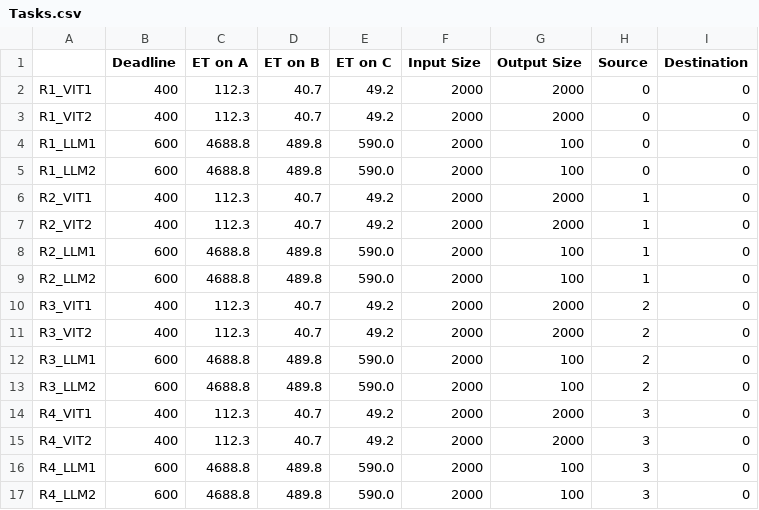
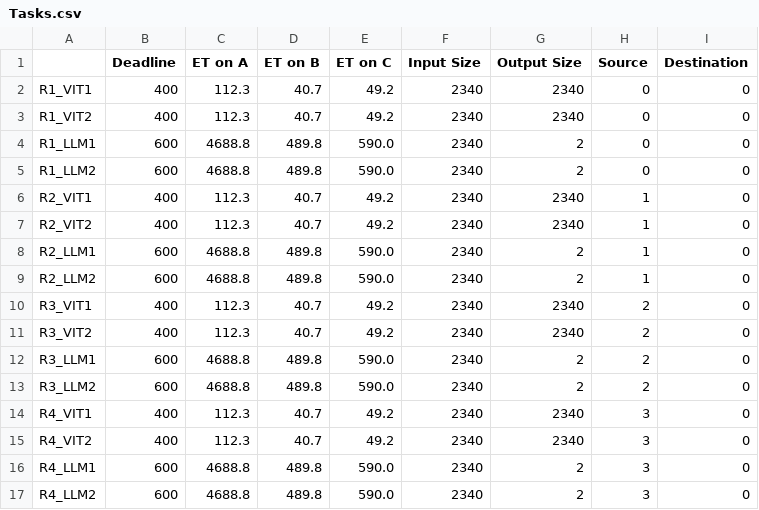
Before and after one commit to asu-kim/task-offloading-modeling, a CSV file: data/sample_simulation_4Jetson/Tasks.csv, drawn as a sheet.

```diff
--- a/data/sample_simulation_4Jetson/Tasks.csv
+++ b/data/sample_simulation_4Jetson/Tasks.csv
@@ -1,17 +1,17 @@
 ,Deadline,ET on A,ET on B,ET on C,Input Size,Output Size,Source,Destination
-R1_VIT1,400,112.3,40.7,49.2,2000,2000,0,0
-R1_VIT2,400,112.3,40.7,49.2,2000,2000,0,0
-R1_LLM1,600,4688.8,489.8,590.0,2000,100,0,0
-R1_LLM2,600,4688.8,489.8,590.0,2000,100,0,0
-R2_VIT1,400,112.3,40.7,49.2,2000,2000,1,0
-R2_VIT2,400,112.3,40.7,49.2,2000,2000,1,0
-R2_LLM1,600,4688.8,489.8,590.0,2000,100,1,0
-R2_LLM2,600,4688.8,489.8,590.0,2000,100,1,0
-R3_VIT1,400,112.3,40.7,49.2,2000,2000,2,0
-R3_VIT2,400,112.3,40.7,49.2,2000,2000,2,0
-R3_LLM1,600,4688.8,489.8,590.0,2000,100,2,0
-R3_LLM2,600,4688.8,489.8,590.0,2000,100,2,0
-R4_VIT1,400,112.3,40.7,49.2,2000,2000,3,0
-R4_VIT2,400,112.3,40.7,49.2,2000,2000,3,0
-R4_LLM1,600,4688.8,489.8,590.0,2000,100,3,0
-R4_LLM2,600,4688.8,489.8,590.0,2000,100,3,0
+R1_VIT1,400,112.3,40.7,49.2,2340,2340,0,0
+R1_VIT2,400,112.3,40.7,49.2,2340,2340,0,0
+R1_LLM1,600,4688.8,489.8,590.0,2340,2,0,0
+R1_LLM2,600,4688.8,489.8,590.0,2340,2,0,0
+R2_VIT1,400,112.3,40.7,49.2,2340,2340,1,0
+R2_VIT2,400,112.3,40.7,49.2,2340,2340,1,0
+R2_LLM1,600,4688.8,489.8,590.0,2340,2,1,0
+R2_LLM2,600,4688.8,489.8,590.0,2340,2,1,0
+R3_VIT1,400,112.3,40.7,49.2,2340,2340,2,0
+R3_VIT2,400,112.3,40.7,49.2,2340,2340,2,0
+R3_LLM1,600,4688.8,489.8,590.0,2340,2,2,0
+R3_LLM2,600,4688.8,489.8,590.0,2340,2,2,0
+R4_VIT1,400,112.3,40.7,49.2,2340,2340,3,0
+R4_VIT2,400,112.3,40.7,49.2,2340,2340,3,0
+R4_LLM1,600,4688.8,489.8,590.0,2340,2,3,0
+R4_LLM2,600,4688.8,489.8,590.0,2340,2,3,0
```
Also changed, not shown: data/sample_simulation_16Jetson/Tasks.csv, data/sample_simulation_64Jetson/Tasks.csv, 5 other files.
